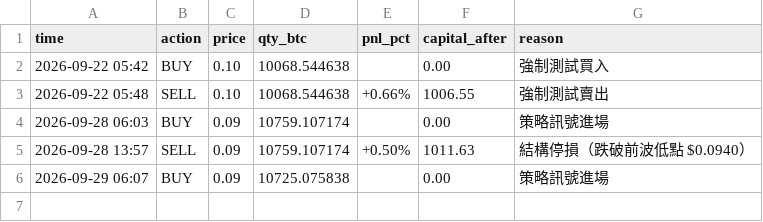
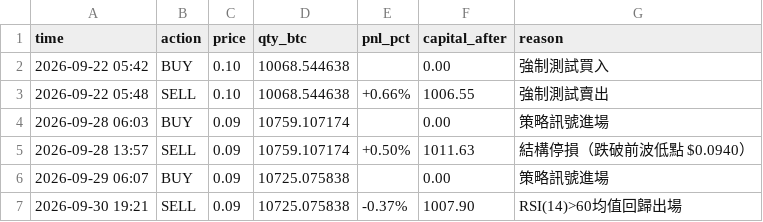
Before and after one commit to KevinYee-yee/btc-trading-bot, a CSV file: live_trade_log_doge_mr.csv, drawn as a sheet; the diff names each change by its address in the sheet, - before the commit and + after, or states it on an @@ line.

```diff
--- a/live_trade_log_doge_mr.csv
+++ b/live_trade_log_doge_mr.csv
+row 7: 2026-09-30 19:21 | SELL | 0.09 | 10725.075838 | -0.37% | 1007.90 | RSI(14)>60均值回歸出場
```
Also changed, not shown: 1 other file.
